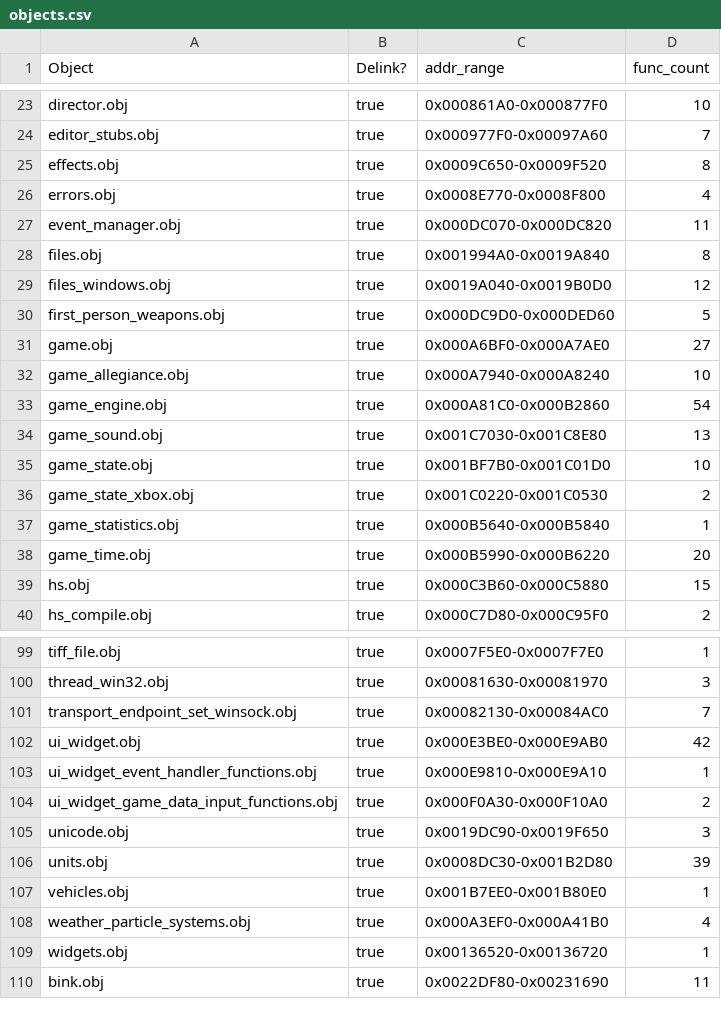
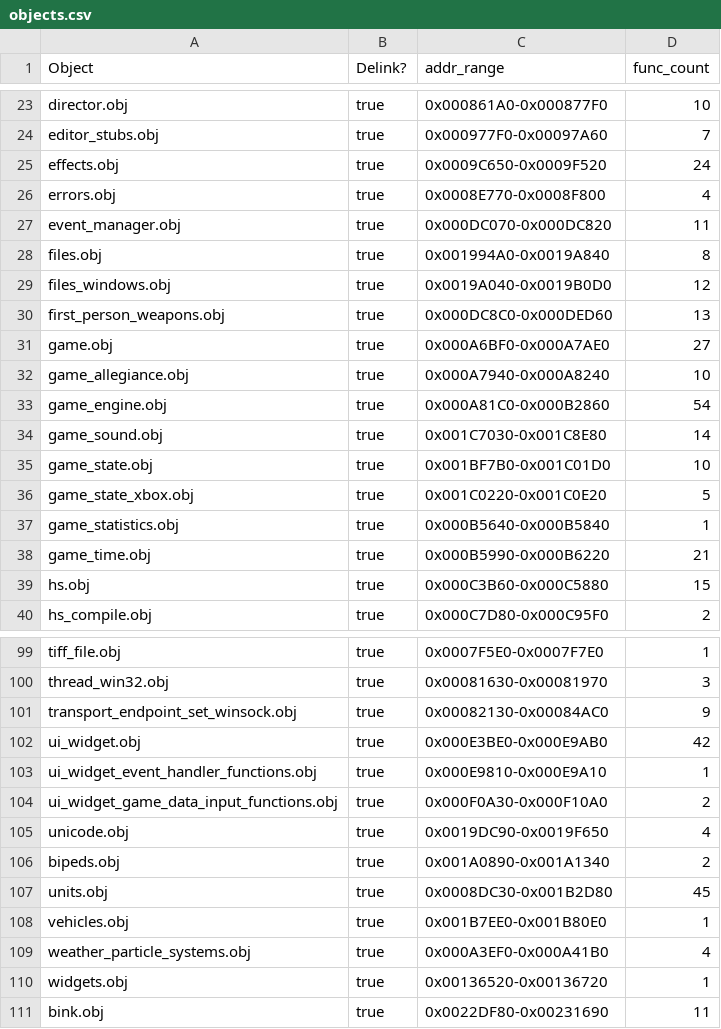
Before and after one commit to stianeklund/halo, a CSV file: tools/objects.csv, drawn as a sheet; only a part is shown, gaps mark what is left out; the diff covers the shown part only.

```diff
--- a/tools/objects.csv
+++ b/tools/objects.csv
@@ -24,3 +24,3 @@ director.obj,true,0x000861A0-0x000877F0,10
 editor_stubs.obj,true,0x000977F0-0x00097A60,7
-effects.obj,true,0x0009C650-0x0009F520,8
+effects.obj,true,0x0009C650-0x0009F520,24
 errors.obj,true,0x0008E770-0x0008F800,4
@@ -29,3 +29,3 @@ files.obj,true,0x001994A0-0x0019A840,8
 files_windows.obj,true,0x0019A040-0x0019B0D0,12
-first_person_weapons.obj,true,0x000DC9D0-0x000DED60,5
+first_person_weapons.obj,true,0x000DC8C0-0x000DED60,13
 game.obj,true,0x000A6BF0-0x000A7AE0,27
@@ -33,7 +33,7 @@ game_allegiance.obj,true,0x000A7940-0x000A8240,10
 game_engine.obj,true,0x000A81C0-0x000B2860,54
-game_sound.obj,true,0x001C7030-0x001C8E80,13
+game_sound.obj,true,0x001C7030-0x001C8E80,14
 game_state.obj,true,0x001BF7B0-0x001C01D0,10
-game_state_xbox.obj,true,0x001C0220-0x001C0530,2
+game_state_xbox.obj,true,0x001C0220-0x001C0E20,5
 game_statistics.obj,true,0x000B5640-0x000B5840,1
-game_time.obj,true,0x000B5990-0x000B6220,20
+game_time.obj,true,0x000B5990-0x000B6220,21
 hs.obj,true,0x000C3B60-0x000C5880,15
@@ -100,3 +100,3 @@ tiff_file.obj,true,0x0007F5E0-0x0007F7E0,1
 thread_win32.obj,true,0x00081630-0x00081970,3
-transport_endpoint_set_winsock.obj,true,0x00082130-0x00084AC0,7
+transport_endpoint_set_winsock.obj,true,0x00082130-0x00084AC0,9
 ui_widget.obj,true,0x000E3BE0-0x000E9AB0,42
@@ -104,4 +104,5 @@ ui_widget_event_handler_functions.obj,true,0x000E9810-0x000E9A10,1
 ui_widget_game_data_input_functions.obj,true,0x000F0A30-0x000F10A0,2
-unicode.obj,true,0x0019DC90-0x0019F650,3
-units.obj,true,0x0008DC30-0x001B2D80,39
+unicode.obj,true,0x0019DC90-0x0019F650,4
+bipeds.obj,true,0x001A0890-0x001A1340,2
+units.obj,true,0x0008DC30-0x001B2D80,45
 vehicles.obj,true,0x001B7EE0-0x001B80E0,1
```
Also changed, not shown: 1 added row and 25 edited cells elsewhere in this file, 2 other files.
